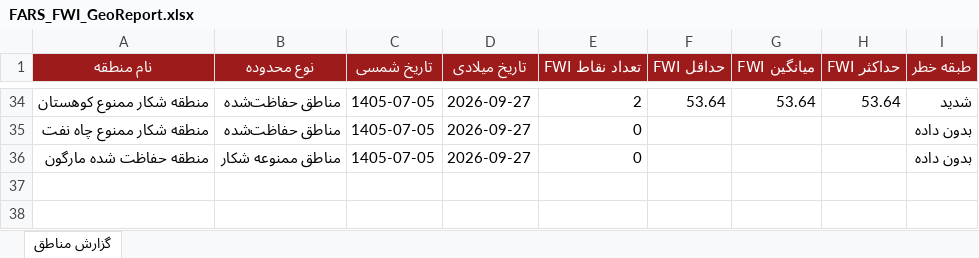
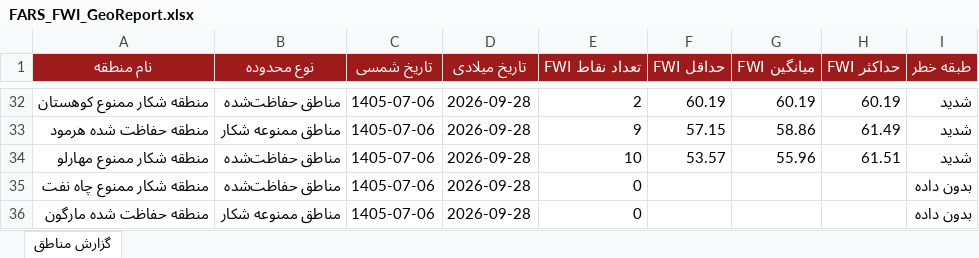
Before and after one commit to hashempoorsadegh214-prog/FARS-FWI, an Excel workbook: data/FARS_FWI_GeoReport.xlsx, sheet گزارش مناطق, drawn as a sheet; only a part is shown, gaps mark what is left out; values as stored, in another font and other column widths than the file's, no borders; conditional formats not drawn; addresses are those after the commit; the diff covers the shown part only; the diff names each change by its address in the sheet, - before the commit and + after, or states it on an @@ line.

```diff
--- a/data/FARS_FWI_GeoReport.xlsx (sheet گزارش مناطق)
+++ b/data/FARS_FWI_GeoReport.xlsx (sheet گزارش مناطق)
-C32 (تاریخ شمسی): 1405-07-05
+C32 (تاریخ شمسی): 1405-07-06
-D32 (تاریخ میلادی): 2026-09-27
+D32 (تاریخ میلادی): 2026-09-28
-F32 (حداقل FWI): 53.64
+F32 (حداقل FWI): 60.19
-G32 (میانگین FWI): 53.64
+G32 (میانگین FWI): 60.19
-H32 (حداکثر FWI): 53.64
+H32 (حداکثر FWI): 60.19
+row 33: منطقه حفاظت شده هرمود | مناطق ممنوعه شکار | 1405-07-06 | 2026-09-28 | 9 | 57.15 | 58.86 | 61.49 | شدید
+row 34: منطقه شکار ممنوع مهارلو | مناطق حفاظت‌شده | 1405-07-06 | 2026-09-28 | 10 | 53.57 | 55.96 | 61.51 | شدید
-C35:C36 (تاریخ شمسی): 1405-07-05
+C35:C36 (تاریخ شمسی): 1405-07-06
-D35:D36 (تاریخ میلادی): 2026-09-27
+D35:D36 (تاریخ میلادی): 2026-09-28
```
Also changed, not shown: 20 added rows, 22 removed rows and 52 edited cells elsewhere in this sheet, 1 other file.
